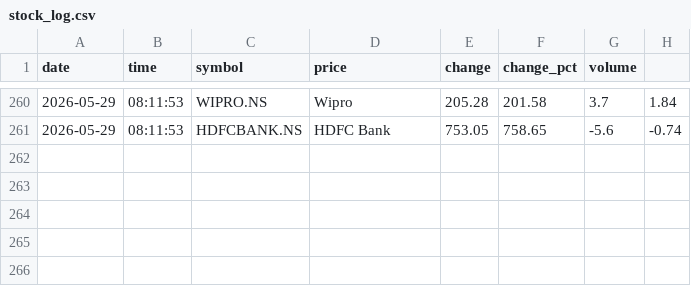
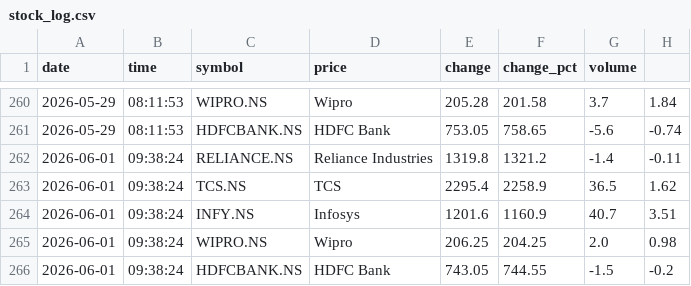
Before and after one commit to shradha-2022/daily-stock-tracker, a CSV file: data/stock_log.csv, drawn as a sheet; only a part is shown, gaps mark what is left out.

Commit message:
📈 Stock update: 2026-06-01

```diff
--- a/data/stock_log.csv
+++ b/data/stock_log.csv
@@ -261 +261,6 @@ date,time,symbol,price,change,change_pct,volume
 2026-05-29,08:11:53,HDFCBANK.NS,HDFC Bank,753.05,758.65,-5.6,-0.74
+2026-06-01,09:38:24,RELIANCE.NS,Reliance Industries,1319.8,1321.2,-1.4,-0.11
+2026-06-01,09:38:24,TCS.NS,TCS,2295.4,2258.9,36.5,1.62
+2026-06-01,09:38:24,INFY.NS,Infosys,1201.6,1160.9,40.7,3.51
+2026-06-01,09:38:24,WIPRO.NS,Wipro,206.25,204.25,2.0,0.98
+2026-06-01,09:38:24,HDFCBANK.NS,HDFC Bank,743.05,744.55,-1.5,-0.2
```
Also changed, not shown: 2 other files.
